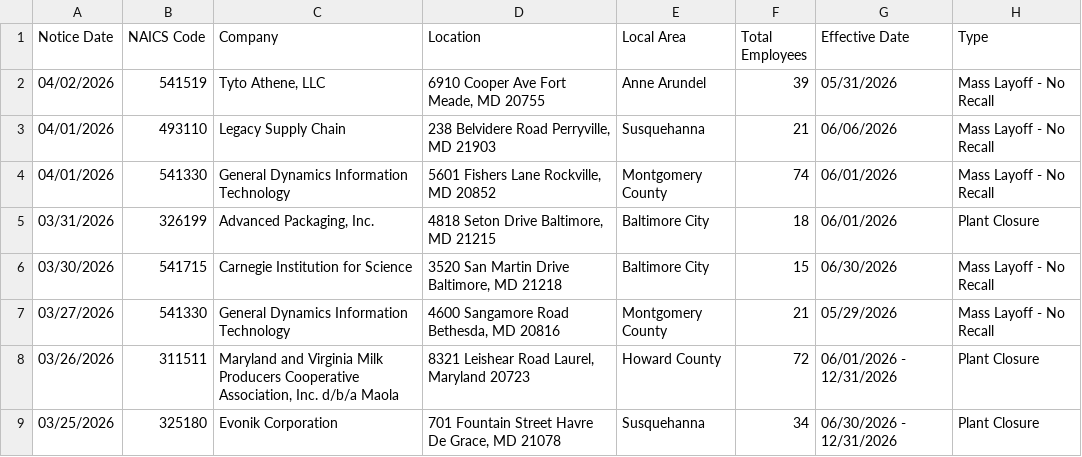
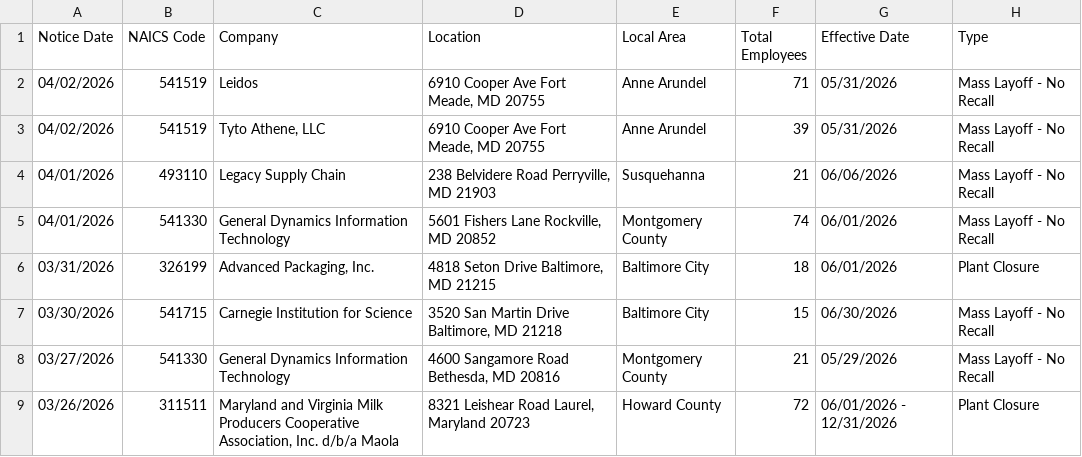
Before and after one commit to FTS-IE/github-actions-tut, a CSV file: data/md.csv, drawn as a sheet; only a part is shown; the shorter side is filled out with more unchanged rows; the diff names each change by its address in the sheet, - before the commit and + after, or states it on an @@ line.

```diff
--- a/data/md.csv
+++ b/data/md.csv
+row 2: 04/02/2026 | 541519 | Leidos | 6910 Cooper Ave Fort Meade, MD 20755 | Anne Arundel | 71 | 05/31/2026 | Mass Layoff - No Recall
```
Also changed, not shown: data/de.csv, data/me.csv, 9 other files.
